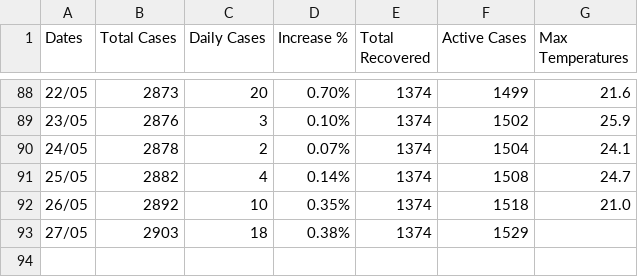
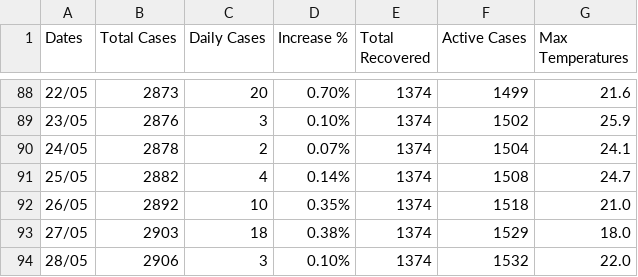
Before and after one commit to kostasthanos/Covid-19-Greece, a CSV file: covid-19_greece_data.csv, drawn as a sheet; only a part is shown, gaps mark what is left out.

Commit message:
Update covid-19_greece_data.csv

```diff
--- a/covid-19_greece_data.csv
+++ b/covid-19_greece_data.csv
@@ -92,2 +92,3 @@ Dates,Total Cases,Daily Cases,Increase %,Total Recovered,Active Cases,Max Temper
 26/05,2892,10,0.35%,1374,1518,21.0
-27/05,2903,18,0.38%,1374,1529,
+27/05,2903,18,0.38%,1374,1529,18.0
+28/05,2906,3,0.10%,1374,1532,22.0
```
